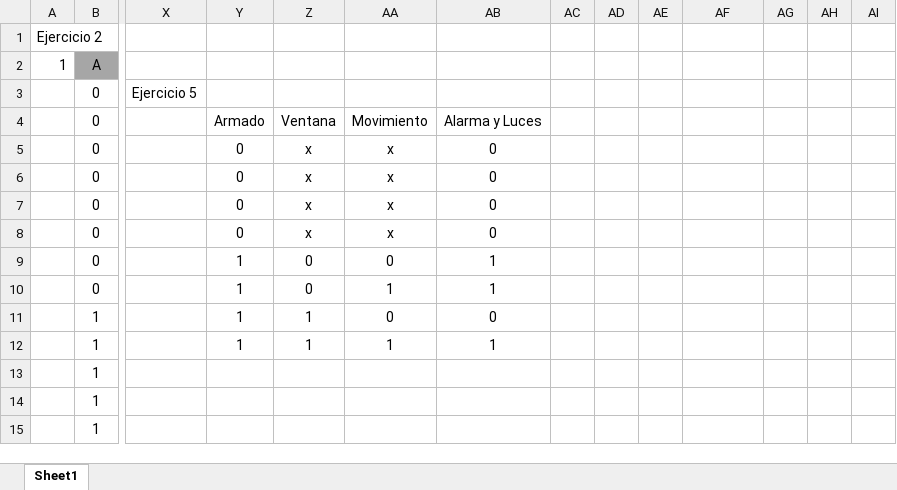
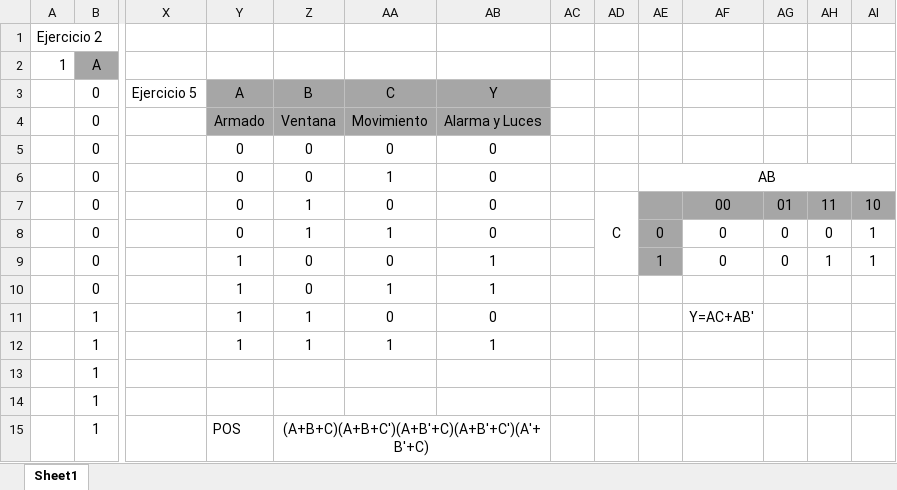
Before and after one commit to Men19673/Electronica-Digital, an Excel workbook: Lab 04/Ejercicio 2.xlsx, sheet Sheet1, drawn as a sheet; only a part is shown, gaps mark what is left out; values as stored, in another font and other column widths than the file's, no borders; the diff covers the shown part only; the diff names each change by its address in the sheet, - before the commit and + after, or states it on an @@ line.

```diff
--- a/Lab 04/Ejercicio 2.xlsx (sheet Sheet1)
+++ b/Lab 04/Ejercicio 2.xlsx (sheet Sheet1)
-Y3: (empty)
+Y3: A
-Y3:AB4 fill: none
+Y3:AB4 fill: #A6A6A6
-Z3: (empty)
+Z3: B
-AA3: (empty)
+AA3: C
-AB3: (empty)
+AB3: Y
-Z5:Z6: x
+Z5:Z6: 0
-AA5: x
+AA5: 0
-AA6: x
+AA6: 1
-AE6: (empty)
+AE6: AB
+AE6:AI6 merged
-Z7:Z8: x
+Z7:Z8: 1
-AA7: x
+AA7: 0
-AD7: (empty)
+AD7: C
+AD7:AD9 merged
-AE7:AI7 fill: none
+AE7:AI7 fill: #A6A6A6
-AF7: (empty)
+AF7: 00
-AG7: (empty)
+AG7: 01
-AH7: (empty)
+AH7: 11
-AI7: (empty)
+AI7: 10
-AA8: x
+AA8: 1
-AE8: (empty)
+AE8: 0
-AE8:AE9 fill: none
+AE8:AE9 fill: #A6A6A6
-AF8:AF9: (empty)
+AF8:AF9: 0
-AG8:AG9: (empty)
+AG8:AG9: 0
-AH8: (empty)
+AH8: 0
-AI8:AI9: (empty)
+AI8:AI9: 1
-AE9: (empty)
+AE9: 1
-AH9: (empty)
+AH9: 1
-AF11: (empty)
+AF11: Y=AC+AB'
-Y15: (empty)
+Y15: POS
-Z15: (empty)
+Z15: (A+B+C)(A+B+C')(A+B'+C)(A+B'+C')(A'+B'+C)
+Z15:AB15 merged
```
Also changed, not shown: 42 edited cells, cell formats and merged cells elsewhere in this sheet, 9 other files.
